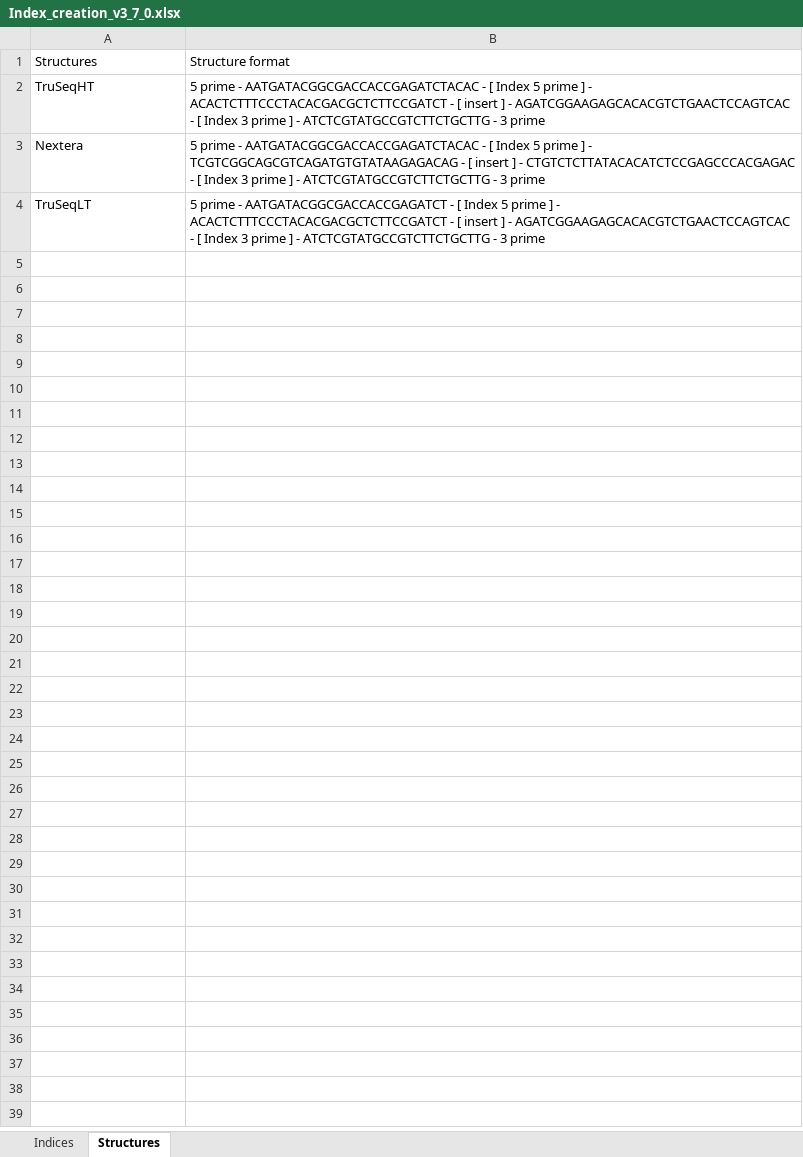
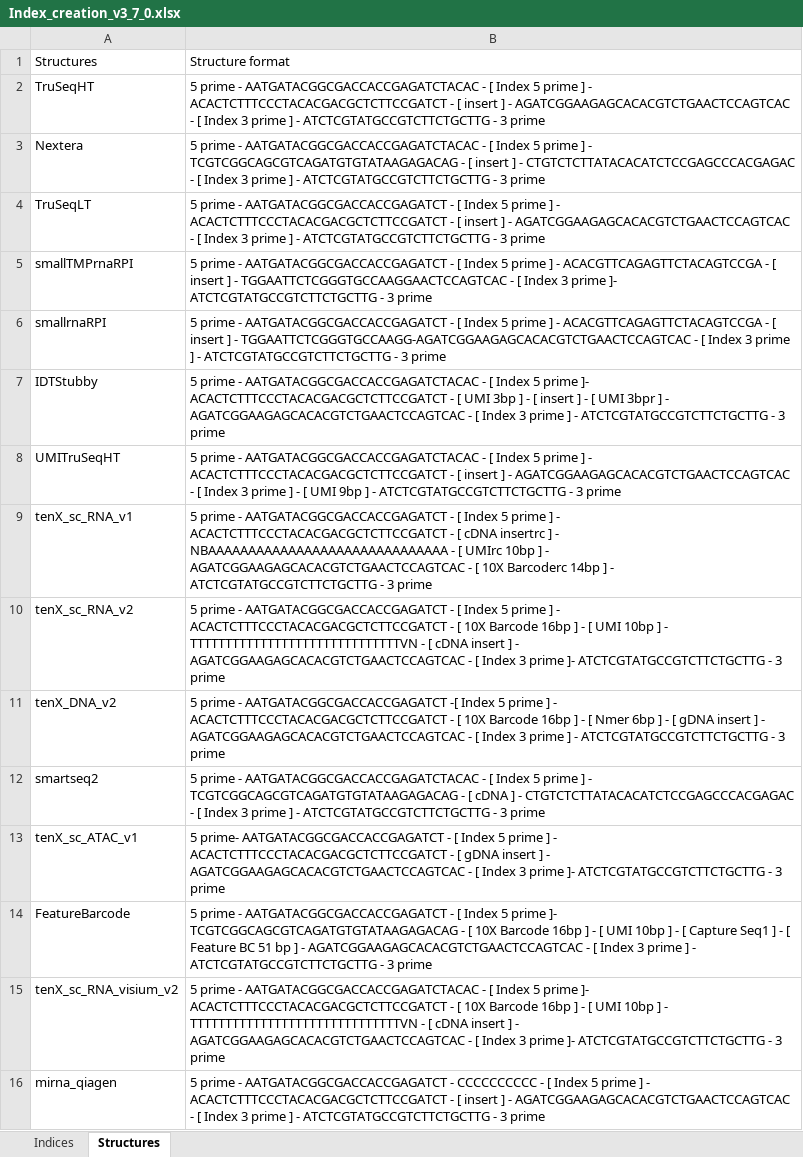
Before and after one commit to c3g/freezeman, an Excel workbook: backend/fms_core/static/submission_templates/Index_creation_v3_7_0.xlsx, sheet Structures, drawn as a sheet; values as stored, in another font and other column widths than the file's, no borders; the diff names each change by its address in the sheet, - before the commit and + after, or states it on an @@ line.

```diff
--- a/backend/fms_core/static/submission_templates/Index_creation_v3_7_0.xlsx (sheet Structures)
+++ b/backend/fms_core/static/submission_templates/Index_creation_v3_7_0.xlsx (sheet Structures)
+row 5: smallTMPrnaRPI | 5 prime - AATGATACGGCGACCACCGAGATCT - [ Index 5 prime ] - ACACGTTCAGAGTTCTACAGTCCGA - [ insert ] - TGGAATTCTCGGGTGCCAAGGAACTCCAGTCAC - [ Index 3 prime ]- ATCTCGTATGCCGTCTTCTGCTTG - 3 prime
+row 6: smallrnaRPI | 5 prime - AATGATACGGCGACCACCGAGATCT - [ Index 5 prime ] - ACACGTTCAGAGTTCTACAGTCCGA - [ insert ] - TGGAATTCTCGGGTGCCAAGG-AGATCGGAAGAGCACACGTCTGAACTCCAGTCAC - [ Index 3 prime ] - ATCTCGTATGCCGTCTTCTGCTTG - 3 prime
+row 7: IDTStubby | 5 prime - AATGATACGGCGACCACCGAGATCTACAC - [ Index 5 prime ]- ACACTCTTTCCCTACACGACGCTCTTCCGATCT - [ UMI 3bp ] - [ insert ] - [ UMI 3bpr ] - AGATCGGAAGAGCACACGTCTGAACTCCAGTCAC - [ Index 3 prime ] - ATCTCGTATGCCGTCTTCTGCTTG - 3 prime
+row 8: UMITruSeqHT | 5 prime - AATGATACGGCGACCACCGAGATCTACAC - [ Index 5 prime ] - ACACTCTTTCCCTACACGACGCTCTTCCGATCT - [ insert ] - AGATCGGAAGAGCACACGTCTGAACTCCAGTCAC - [ Index 3 prime ] - [ UMI 9bp ] - ATCTCGTATGCCGTCTTCTGCTTG - 3 prime
+row 9: tenX_sc_RNA_v1 | 5 prime - AATGATACGGCGACCACCGAGATCT - [ Index 5 prime ] - ACACTCTTTCCCTACACGACGCTCTTCCGATCT - [ cDNA insertrc ] - NBAAAAAAAAAAAAAAAAAAAAAAAAAAAAAA - [ UMIrc 10bp ] - AGATCGGAAGAGCACACGTCTGAACTCCAGTCAC - [ 10X Barcoderc 14bp ] - ATCTCGTATGCCGTCTTCTGCTTG - 3 prime
+row 10: tenX_sc_RNA_v2 | 5 prime - AATGATACGGCGACCACCGAGATCT - [ Index 5 prime ] - ACACTCTTTCCCTACACGACGCTCTTCCGATCT - [ 10X Barcode 16bp ] - [ UMI 10bp ] - TTTTTTTTTTTTTTTTTTTTTTTTTTTTTTVN - [ cDNA insert ] - AGATCGGAAGAGCACACGTCTGAACTCCAGTCAC - [ Index 3 prime ]- ATCTCGTATGCCGTCTTCTGCTTG - 3 prime
+row 11: tenX_DNA_v2 | 5 prime - AATGATACGGCGACCACCGAGATCT -[ Index 5 prime ] - ACACTCTTTCCCTACACGACGCTCTTCCGATCT - [ 10X Barcode 16bp ] - [ Nmer 6bp ] - [ gDNA insert ] - AGATCGGAAGAGCACACGTCTGAACTCCAGTCAC - [ Index 3 prime ] - ATCTCGTATGCCGTCTTCTGCTTG - 3 prime
+row 12: smartseq2 | 5 prime - AATGATACGGCGACCACCGAGATCTACAC - [ Index 5 prime ] - TCGTCGGCAGCGTCAGATGTGTATAAGAGACAG - [ cDNA ] - CTGTCTCTTATACACATCTCCGAGCCCACGAGAC - [ Index 3 prime ] - ATCTCGTATGCCGTCTTCTGCTTG - 3 prime
+row 13: tenX_sc_ATAC_v1 | 5 prime- AATGATACGGCGACCACCGAGATCT - [ Index 5 prime ] - ACACTCTTTCCCTACACGACGCTCTTCCGATCT - [ gDNA insert ] - AGATCGGAAGAGCACACGTCTGAACTCCAGTCAC - [ Index 3 prime ]- ATCTCGTATGCCGTCTTCTGCTTG - 3 prime
+row 14: FeatureBarcode | 5 prime - AATGATACGGCGACCACCGAGATCT - [ Index 5 prime ]- TCGTCGGCAGCGTCAGATGTGTATAAGAGACAG - [ 10X Barcode 16bp ] - [ UMI 10bp ] - [ Capture Seq1 ] - [ Feature BC 51 bp ] - AGATCGGAAGAGCACACGTCTGAACTCCAGTCAC - [ Index 3 prime ] - ATCTCGTATGCCGTCTTCTGCTTG - 3 prime
+row 15: tenX_sc_RNA_visium_v2 | 5 prime - AATGATACGGCGACCACCGAGATCTACAC - [ Index 5 prime ]- ACACTCTTTCCCTACACGACGCTCTTCCGATCT - [ 10X Barcode 16bp ] - [ UMI 10bp ] - TTTTTTTTTTTTTTTTTTTTTTTTTTTTTTVN - [ cDNA insert ] - AGATCGGAAGAGCACACGTCTGAACTCCAGTCAC - [ Index 3 prime ]- ATCTCGTATGCCGTCTTCTGCTTG - 3 prime
+row 16: mirna_qiagen | 5 prime - AATGATACGGCGACCACCGAGATCT - CCCCCCCCCC - [ Index 5 prime ] - ACACTCTTTCCCTACACGACGCTCTTCCGATCT - [ insert ] - AGATCGGAAGAGCACACGTCTGAACTCCAGTCAC - [ Index 3 prime ] - ATCTCGTATGCCGTCTTCTGCTTG - 3 prime
```
Also changed, not shown: 4 other files.
